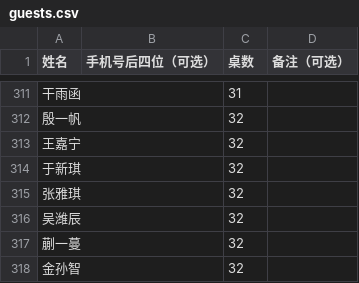
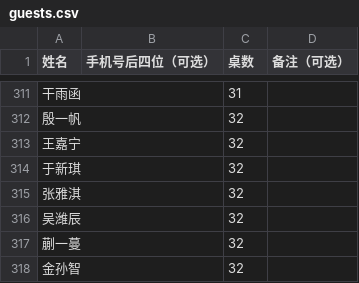
Before and after one commit to yjg020305/wedding-seat, a CSV file: guests.csv, drawn as a sheet; only a part is shown, gaps mark what is left out.

Commit message:
Update guests.csv

```diff
--- a/guests.csv
+++ b/guests.csv
@@ -314,3 +314,3 @@
 于新琪 ,,32,
-张雅琪,,32,
+张雅淇,,32,
 吴潍辰,,32,
```
